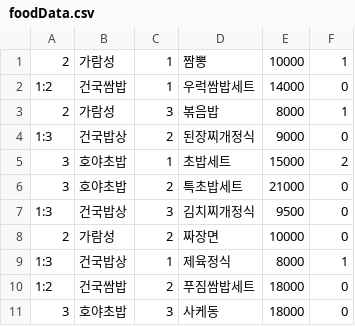
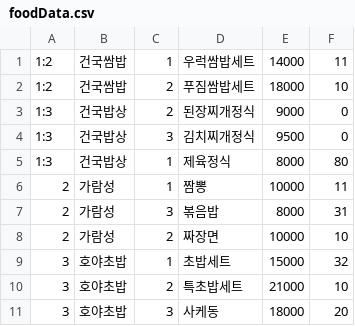
Before and after one commit to KUFoodOrder/-KUFoodOrder, a CSV file: src/main/resources/foodData.csv, drawn as a sheet.

```diff
--- a/src/main/resources/foodData.csv
+++ b/src/main/resources/foodData.csv
@@ -1,11 +1,11 @@
-2,가람성,1,짬뽕,10000,1
-1:2,건국쌈밥,1,우럭쌈밥세트,14000,0
-2,가람성,3,볶음밥,8000,1
+1:2,건국쌈밥,1,우럭쌈밥세트,14000,11
+1:2,건국쌈밥,2,푸짐쌈밥세트,18000,10
 1:3,건국밥상,2,된장찌개정식,9000,0
-3,호야초밥,1,초밥세트,15000,2
-3,호야초밥,2,특초밥세트,21000,0
 1:3,건국밥상,3,김치찌개정식,9500,0
-2,가람성,2,짜장면,10000,0
-1:3,건국밥상,1,제육정식,8000,1
-1:2,건국쌈밥,2,푸짐쌈밥세트,18000,0
-3,호야초밥,3,사케동,18000,0
+1:3,건국밥상,1,제육정식,8000,80
+2,가람성,1,짬뽕,10000,11
+2,가람성,3,볶음밥,8000,31
+2,가람성,2,짜장면,10000,10
+3,호야초밥,1,초밥세트,15000,32
+3,호야초밥,2,특초밥세트,21000,10
+3,호야초밥,3,사케동,18000,20
```
Also changed, not shown: src/main/resources/orderData.csv, 1 other file.
